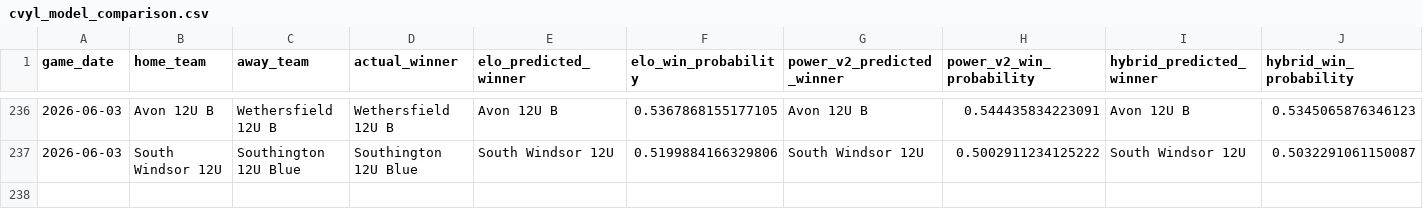
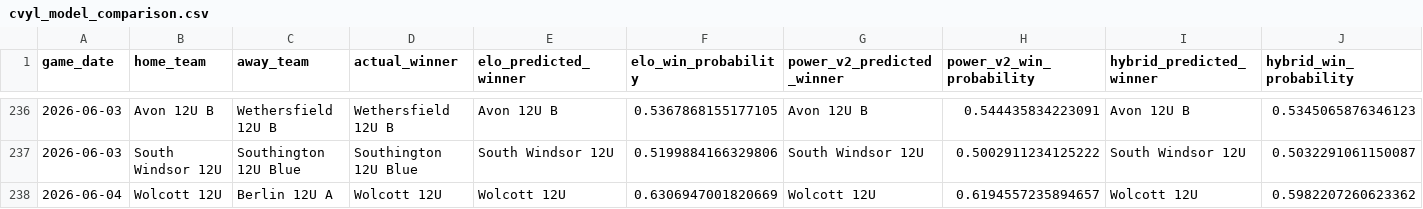
Before and after one commit to Benjaminrussell7/cvyl-prediction-dashboard, a CSV file: data/processed/cvyl_model_comparison.csv, drawn as a sheet; only a part is shown, gaps mark what is left out; rows hold the shown columns only; the diff names each change by its address in the sheet, - before the commit and + after, or states it on an @@ line.

```diff
--- a/data/processed/cvyl_model_comparison.csv
+++ b/data/processed/cvyl_model_comparison.csv
+row 238: 2026-06-04 | Wolcott 12U | Berlin 12U A | Wolcott 12U | Wolcott 12U | 0.6306947001820669 | Wolcott 12U | 0.6194557235894657 | Wolcott 12U | 0.5982207260623362
```
Also changed, not shown: data/processed/cvyl_completed_games.csv, data/processed/cvyl_elo_history.csv, 18 other files.
